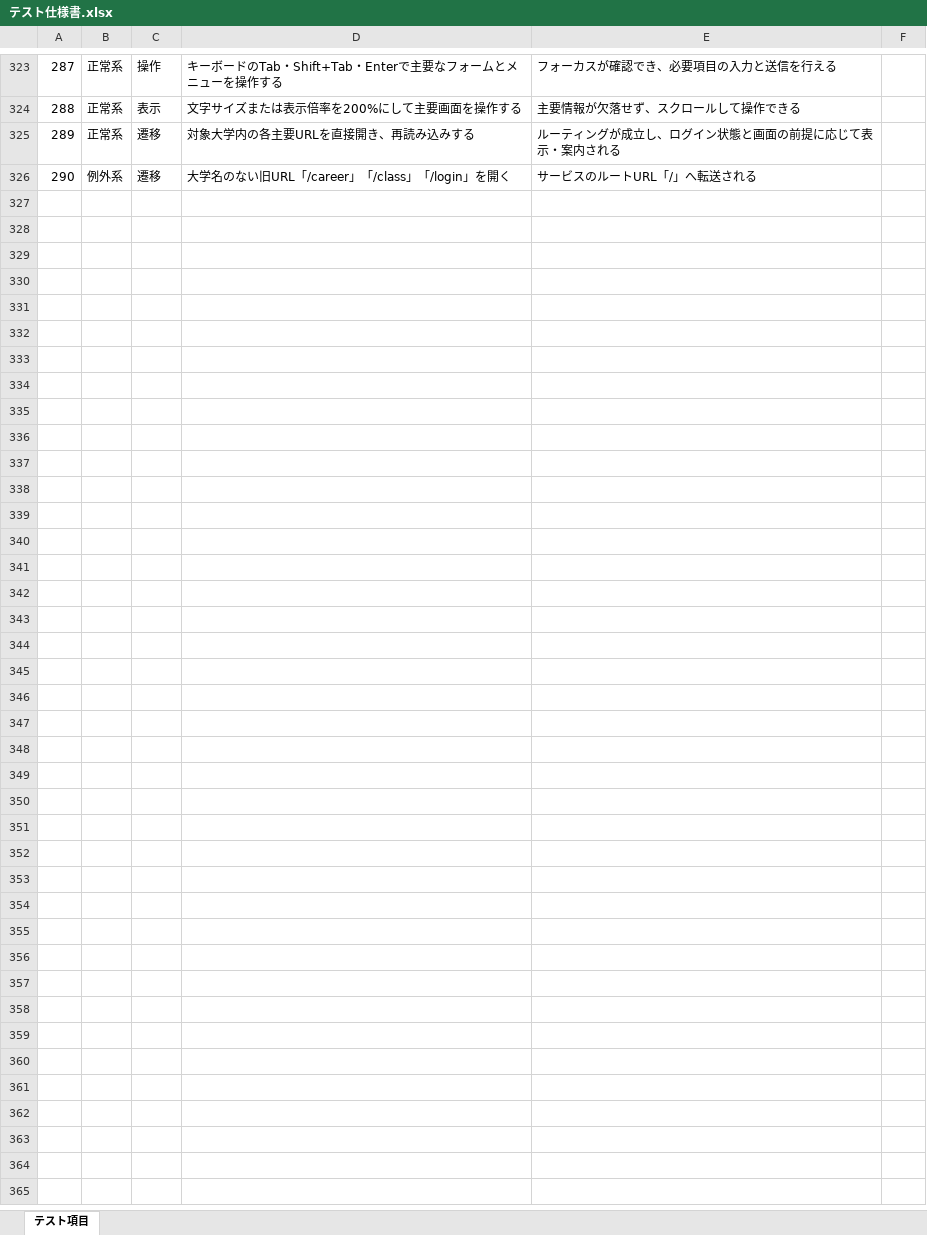
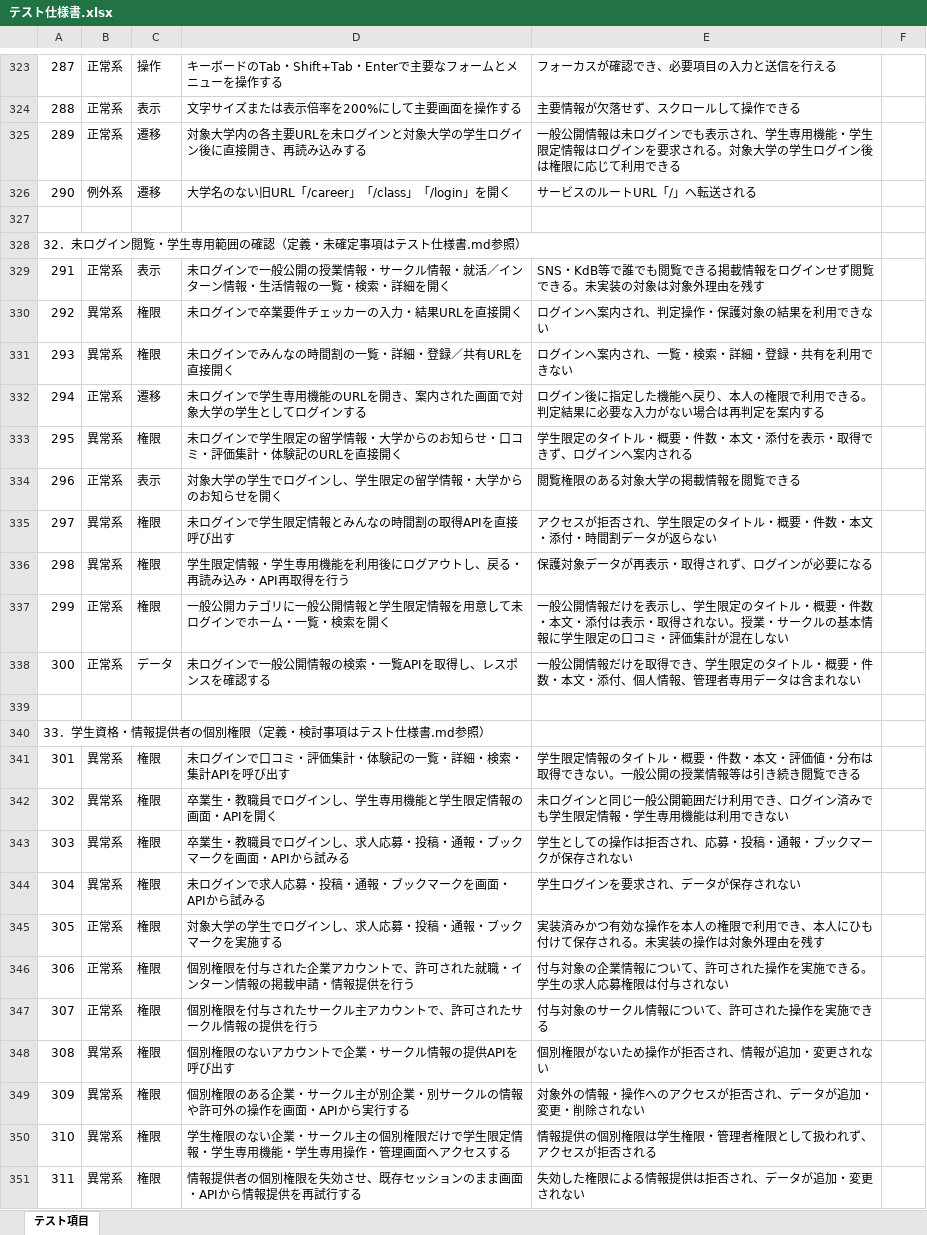
Before and after one commit to tsukuba-cojt/2026_TsukuHub, an Excel workbook: docs/テスト仕様書.xlsx, sheet テスト項目, drawn as a sheet; only a part is shown, gaps mark what is left out; values as stored, in another font and other column widths than the file's, no borders; the diff covers the shown part only; the diff names each change by its address in the sheet, - before the commit and + after, or states it on an @@ line.

```diff
--- a/docs/テスト仕様書.xlsx (sheet テスト項目)
+++ b/docs/テスト仕様書.xlsx (sheet テスト項目)
-D325: 対象大学内の各主要URLを直接開き、再読み込みする
+D325: 対象大学内の各主要URLを未ログインと対象大学の学生ログイン後に直接開き、再読み込みする
-E325: ルーティングが成立し、ログイン状態と画面の前提に応じて表示・案内される
+E325: 一般公開情報は未ログインでも表示され、学生専用機能・学生限定情報はログインを要求される。対象大学の学生ログイン後は権限に応じて利用できる
+row 327: (empty)
+row 328: 32．未ログイン閲覧・学生専用範囲の確認（定義・未確定事項はテスト仕様書.md参照）
+row 329: 291 | 正常系 | 表示 | 未ログインで一般公開の授業情報・サークル情報・就活／インターン情報・生活情報の一覧・検索・詳細を開く | SNS・KdB等で誰でも閲覧できる掲載情報をログインせず閲覧できる。未実装の対象は対象外理由を残す
+row 330: 292 | 異常系 | 権限 | 未ログインで卒業要件チェッカーの入力・結果URLを直接開く | ログインへ案内され、判定操作・保護対象の結果を利用できない
+row 331: 293 | 異常系 | 権限 | 未ログインでみんなの時間割の一覧・詳細・登録／共有URLを直接開く | ログインへ案内され、一覧・検索・詳細・登録・共有を利用できない
+row 332: 294 | 正常系 | 遷移 | 未ログインで学生専用機能のURLを開き、案内された画面で対象大学の学生としてログインする | ログイン後に指定した機能へ戻り、本人の権限で利用できる。判定結果に必要な入力がない場合は再判定を案内する
+row 333: 295 | 異常系 | 権限 | 未ログインで学生限定の留学情報・大学からのお知らせ・口コミ・評価集計・体験記のURLを直接開く | 学生限定のタイトル・概要・件数・本文・添付を表示・取得できず、ログインへ案内される
+row 334: 296 | 正常系 | 表示 | 対象大学の学生でログインし、学生限定の留学情報・大学からのお知らせを開く | 閲覧権限のある対象大学の掲載情報を閲覧できる
+row 335: 297 | 異常系 | 権限 | 未ログインで学生限定情報とみんなの時間割の取得APIを直接呼び出す | アクセスが拒否され、学生限定のタイトル・概要・件数・本文・添付・時間割データが返らない
+row 336: 298 | 異常系 | 権限 | 学生限定情報・学生専用機能を利用後にログアウトし、戻る・再読み込み・API再取得を行う | 保護対象データが再表示・取得されず、ログインが必要になる
+row 337: 299 | 正常系 | 権限 | 一般公開カテゴリに一般公開情報と学生限定情報を用意して未ログインでホーム・一覧・検索を開く | 一般公開情報だけを表示し、学生限定のタイトル・概要・件数・本文・添付は表示・取得されない。授業・サークルの基本情報に学生限定の口コミ・評価集計が混在しない
+row 338: 300 | 正常系 | データ | 未ログインで一般公開情報の検索・一覧APIを取得し、レスポンスを確認する | 一般公開情報だけを取得でき、学生限定のタイトル・概要・件数・本文・添付、個人情報、管理者専用データは含まれない
+row 339: (empty)
+row 340: 33．学生資格・情報提供者の個別権限（定義・検討事項はテスト仕様書.md参照）
+row 341: 301 | 異常系 | 権限 | 未ログインで口コミ・評価集計・体験記の一覧・詳細・検索・集計APIを呼び出す | 学生限定情報のタイトル・概要・件数・本文・評価値・分布は取得できない。一般公開の授業情報等は引き続き閲覧できる
+row 342: 302 | 異常系 | 権限 | 卒業生・教職員でログインし、学生専用機能と学生限定情報の画面・APIを開く | 未ログインと同じ一般公開範囲だけ利用でき、ログイン済みでも学生限定情報・学生専用機能は利用できない
+row 343: 303 | 異常系 | 権限 | 卒業生・教職員でログインし、求人応募・投稿・通報・ブックマークを画面・APIから試みる | 学生としての操作は拒否され、応募・投稿・通報・ブックマークが保存されない
+row 344: 304 | 異常系 | 権限 | 未ログインで求人応募・投稿・通報・ブックマークを画面・APIから試みる | 学生ログインを要求され、データが保存されない
+row 345: 305 | 正常系 | 権限 | 対象大学の学生でログインし、求人応募・投稿・通報・ブックマークを実施する | 実装済みかつ有効な操作を本人の権限で利用でき、本人にひも付けて保存される。未実装の操作は対象外理由を残す
+row 346: 306 | 正常系 | 権限 | 個別権限を付与された企業アカウントで、許可された就職・インターン情報の掲載申請・情報提供を行う | 付与対象の企業情報について、許可された操作を実施できる。学生の求人応募権限は付与されない
+row 347: 307 | 正常系 | 権限 | 個別権限を付与されたサークル主アカウントで、許可されたサークル情報の提供を行う | 付与対象のサークル情報について、許可された操作を実施できる
+row 348: 308 | 異常系 | 権限 | 個別権限のないアカウントで企業・サークル情報の提供APIを呼び出す | 個別権限がないため操作が拒否され、情報が追加・変更されない
+row 349: 309 | 異常系 | 権限 | 個別権限のある企業・サークル主が別企業・別サークルの情報や許可外の操作を画面・APIから実行する | 対象外の情報・操作へのアクセスが拒否され、データが追加・変更・削除されない
+row 350: 310 | 異常系 | 権限 | 学生権限のない企業・サークル主の個別権限だけで学生限定情報・学生専用機能・学生専用操作・管理画面へアクセスする | 情報提供の個別権限は学生権限・管理者権限として扱われず、アクセスが拒否される
+row 351: 311 | 異常系 | 権限 | 情報提供者の個別権限を失効させ、既存セッションのまま画面・APIから情報提供を再試行する | 失効した権限による情報提供は拒否され、データが追加・変更されない
```
Also changed, not shown: 42 edited cells elsewhere in this sheet, 4 other files.
